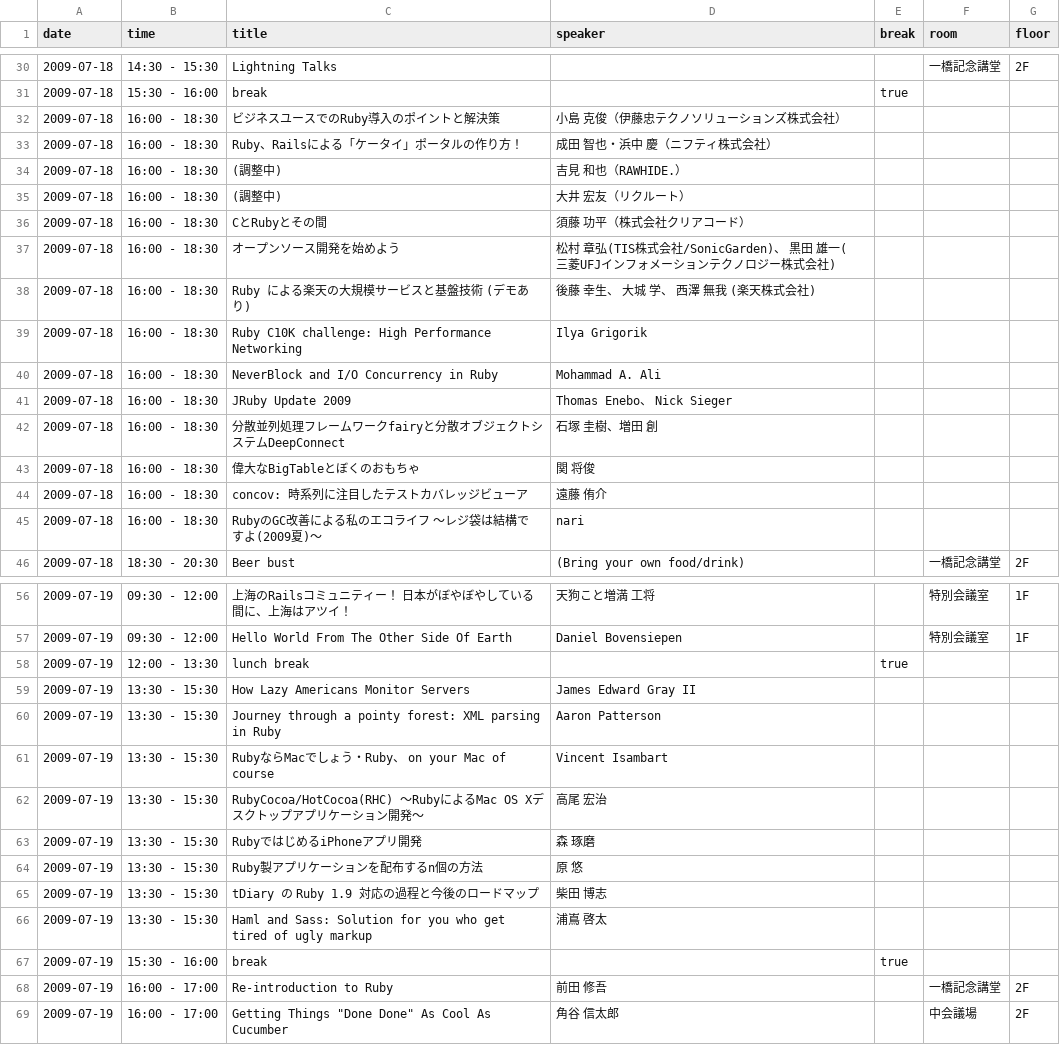
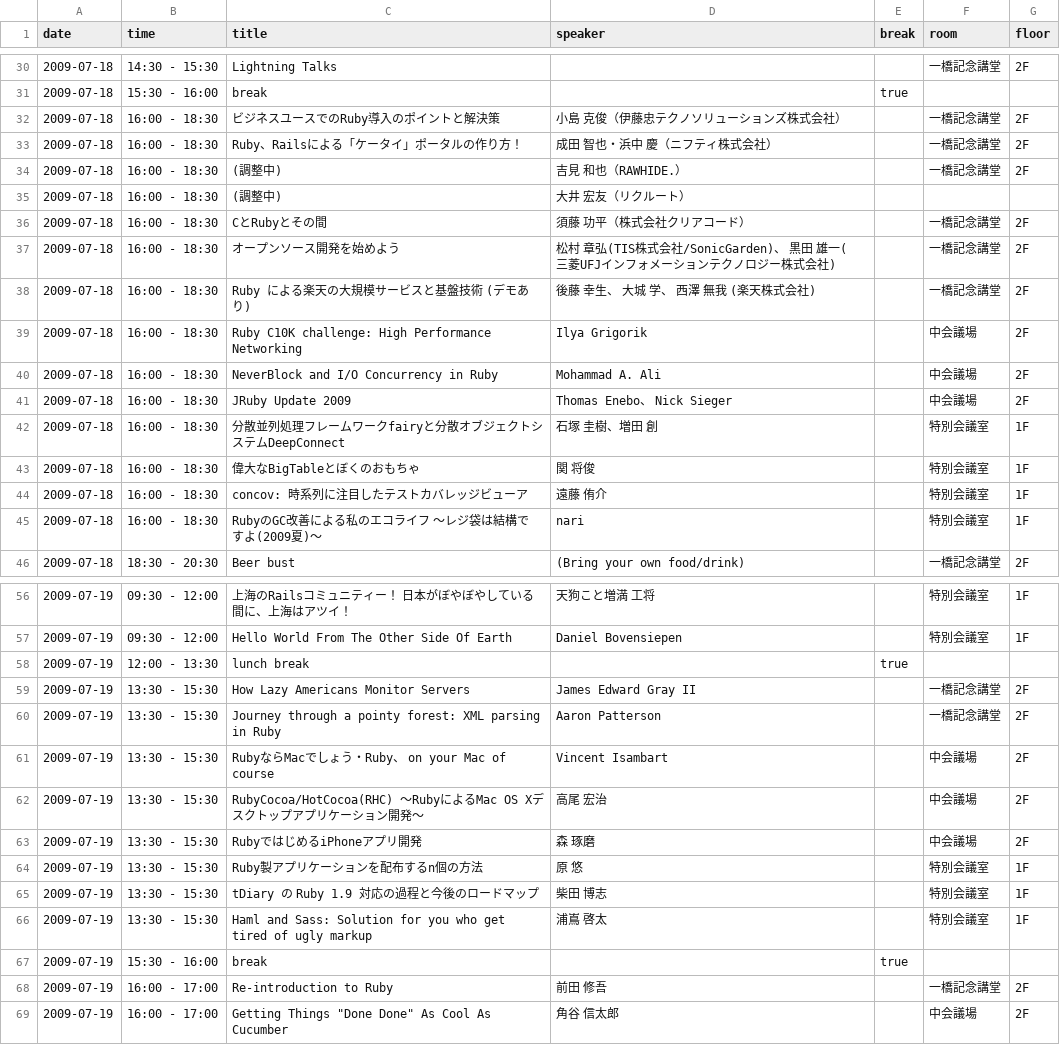
Before and after one commit to katsuyoshi/irubykaigi, a CSV file: Project/Japanese.lproj/session_info.csv, drawn as a sheet; only a part is shown, gaps mark what is left out; the diff covers the shown part only.

```diff
--- a/Project/Japanese.lproj/session_info.csv
+++ b/Project/Japanese.lproj/session_info.csv
@@ -31,16 +31,16 @@ date,time,title,speaker,break,room,floor
 2009-07-18,15:30 - 16:00,break,,true,,
-2009-07-18,16:00 - 18:30,ビジネスユースでのRuby導入のポイントと解決策,小島 克俊（伊藤忠テクノソリューションズ株式会社）,,,
-2009-07-18,16:00 - 18:30,Ruby、Railsによる「ケータイ」ポータルの作り方！,成田 智也・浜中 慶（ニフティ株式会社）,,,
-2009-07-18,16:00 - 18:30,(調整中),吉見 和也（RAWHIDE.）,,,
+2009-07-18,16:00 - 18:30,ビジネスユースでのRuby導入のポイントと解決策,小島 克俊（伊藤忠テクノソリューションズ株式会社）,,一橋記念講堂,2F
+2009-07-18,16:00 - 18:30,Ruby、Railsによる「ケータイ」ポータルの作り方！,成田 智也・浜中 慶（ニフティ株式会社）,,一橋記念講堂,2F
+2009-07-18,16:00 - 18:30,(調整中),吉見 和也（RAWHIDE.）,,一橋記念講堂,2F
 2009-07-18,16:00 - 18:30,(調整中),大井 宏友（リクルート）,,,
-2009-07-18,16:00 - 18:30,CとRubyとその間,須藤 功平（株式会社クリアコード）,,,
-2009-07-18,16:00 - 18:30,オープンソース開発を始めよう,松村 章弘(TIS株式会社/SonicGarden)、 黒田 雄一(三菱UFJインフォメーションテクノロジー株式会社),,,
-2009-07-18,16:00 - 18:30,Ruby による楽天の大規模サービスと基盤技術 (デモあり),後藤 幸生、 大城 学、 西澤 無我 (楽天株式会社),,,
-2009-07-18,16:00 - 18:30,Ruby C10K challenge: High Performance Networking,Ilya Grigorik,,,
-2009-07-18,16:00 - 18:30,NeverBlock and I/O Concurrency in Ruby,Mohammad A. Ali,,,
-2009-07-18,16:00 - 18:30,JRuby Update 2009,Thomas Enebo、 Nick Sieger,,,
-2009-07-18,16:00 - 18:30,分散並列処理フレームワークfairyと分散オブジェクトシステムDeepConnect,石塚 圭樹、増田 創,,,
-2009-07-18,16:00 - 18:30,偉大なBigTableとぼくのおもちゃ,関 将俊,,,
-2009-07-18,16:00 - 18:30,concov: 時系列に注目したテストカバレッジビューア,遠藤 侑介,,,
-2009-07-18,16:00 - 18:30,RubyのGC改善による私のエコライフ ～レジ袋は結構ですよ(2009夏)～,nari,,,
+2009-07-18,16:00 - 18:30,CとRubyとその間,須藤 功平（株式会社クリアコード）,,一橋記念講堂,2F
+2009-07-18,16:00 - 18:30,オープンソース開発を始めよう,松村 章弘(TIS株式会社/SonicGarden)、 黒田 雄一(三菱UFJインフォメーションテクノロジー株式会社),,一橋記念講堂,2F
+2009-07-18,16:00 - 18:30,Ruby による楽天の大規模サービスと基盤技術 (デモあり),後藤 幸生、 大城 学、 西澤 無我 (楽天株式会社),,一橋記念講堂,2F
+2009-07-18,16:00 - 18:30,Ruby C10K challenge: High Performance Networking,Ilya Grigorik,,中会議場,2F
+2009-07-18,16:00 - 18:30,NeverBlock and I/O Concurrency in Ruby,Mohammad A. Ali,,中会議場,2F
+2009-07-18,16:00 - 18:30,JRuby Update 2009,Thomas Enebo、 Nick Sieger,,中会議場,2F
+2009-07-18,16:00 - 18:30,分散並列処理フレームワークfairyと分散オブジェクトシステムDeepConnect,石塚 圭樹、増田 創,,特別会議室,1F
+2009-07-18,16:00 - 18:30,偉大なBigTableとぼくのおもちゃ,関 将俊,,特別会議室,1F
+2009-07-18,16:00 - 18:30,concov: 時系列に注目したテストカバレッジビューア,遠藤 侑介,,特別会議室,1F
+2009-07-18,16:00 - 18:30,RubyのGC改善による私のエコライフ ～レジ袋は結構ですよ(2009夏)～,nari,,特別会議室,1F
 2009-07-18,18:30 - 20:30,Beer bust,(Bring your own food/drink),,一橋記念講堂,2F
@@ -58,10 +58,10 @@ date,time,title,speaker,break,room,floor
 2009-07-19,12:00 - 13:30,lunch break,,true,,
-2009-07-19,13:30 - 15:30,How Lazy Americans Monitor Servers,James Edward Gray II,,,
-2009-07-19,13:30 - 15:30,Journey through a pointy forest: XML parsing in Ruby,Aaron Patterson,,,
-2009-07-19,13:30 - 15:30,RubyならMacでしょう・Ruby、 on your Mac of course,Vincent Isambart,,,
-2009-07-19,13:30 - 15:30,RubyCocoa/HotCocoa(RHC) ～RubyによるMac OS Xデスクトップアプリケーション開発～,高尾 宏治,,,
-2009-07-19,13:30 - 15:30,RubyではじめるiPhoneアプリ開発,森 琢磨,,,
-2009-07-19,13:30 - 15:30,Ruby製アプリケーションを配布するn個の方法,原 悠,,,
-2009-07-19,13:30 - 15:30,tDiary の Ruby 1.9 対応の過程と今後のロードマップ,柴田 博志,,,
-2009-07-19,13:30 - 15:30,Haml and Sass: Solution for you who get tired of ugly markup,浦嶌 啓太,,,
+2009-07-19,13:30 - 15:30,How Lazy Americans Monitor Servers,James Edward Gray II,,一橋記念講堂,2F
+2009-07-19,13:30 - 15:30,Journey through a pointy forest: XML parsing in Ruby,Aaron Patterson,,一橋記念講堂,2F
+2009-07-19,13:30 - 15:30,RubyならMacでしょう・Ruby、 on your Mac of course,Vincent Isambart,,中会議場,2F
+2009-07-19,13:30 - 15:30,RubyCocoa/HotCocoa(RHC) ～RubyによるMac OS Xデスクトップアプリケーション開発～,高尾 宏治,,中会議場,2F
+2009-07-19,13:30 - 15:30,RubyではじめるiPhoneアプリ開発,森 琢磨,,中会議場,2F
+2009-07-19,13:30 - 15:30,Ruby製アプリケーションを配布するn個の方法,原 悠,,特別会議室,1F
+2009-07-19,13:30 - 15:30,tDiary の Ruby 1.9 対応の過程と今後のロードマップ,柴田 博志,,特別会議室,1F
+2009-07-19,13:30 - 15:30,Haml and Sass: Solution for you who get tired of ugly markup,浦嶌 啓太,,特別会議室,1F
 2009-07-19,15:30 - 16:00,break,,true,,
```
Also changed, not shown: 2 edited cells elsewhere in this file, Project/English.lproj/session_info.csv, 20 other files.
